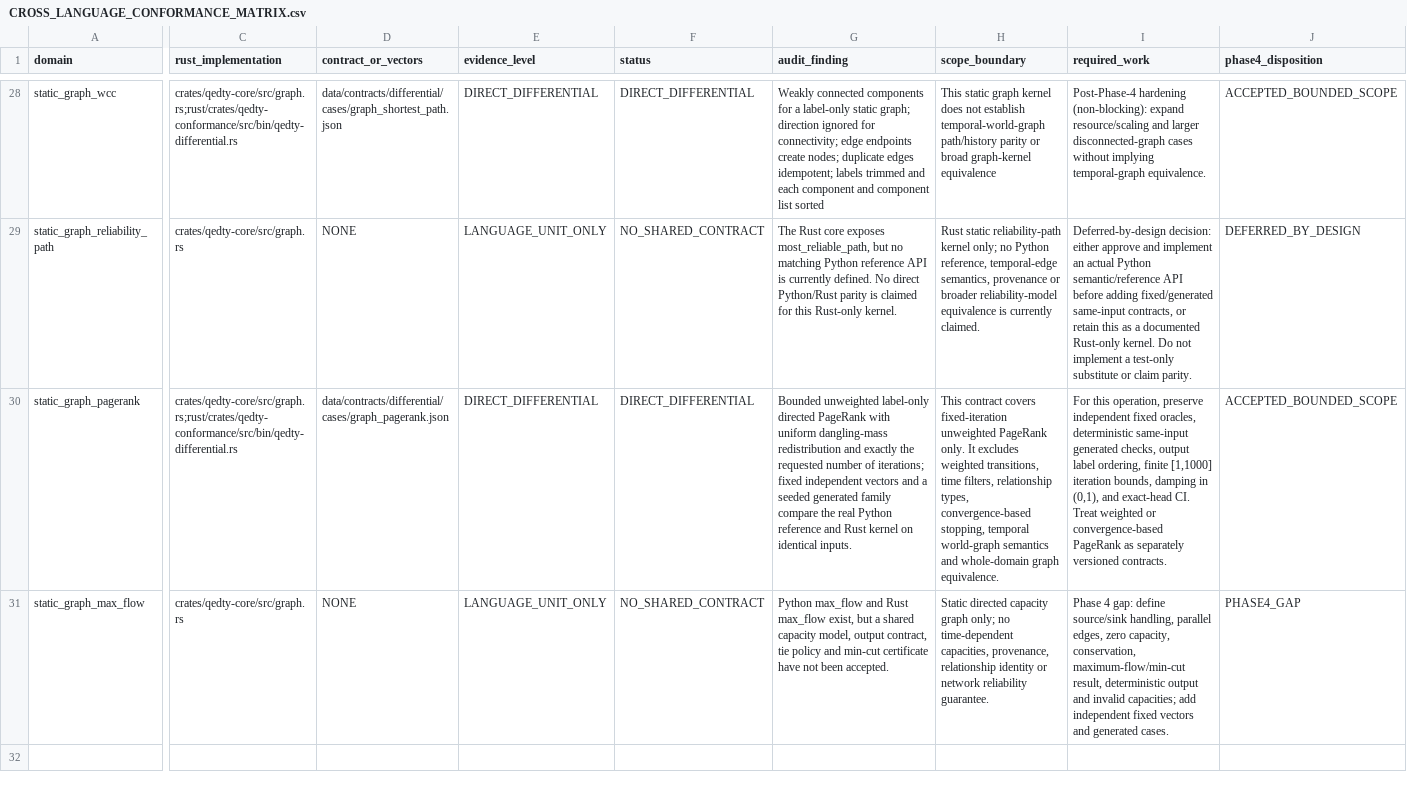
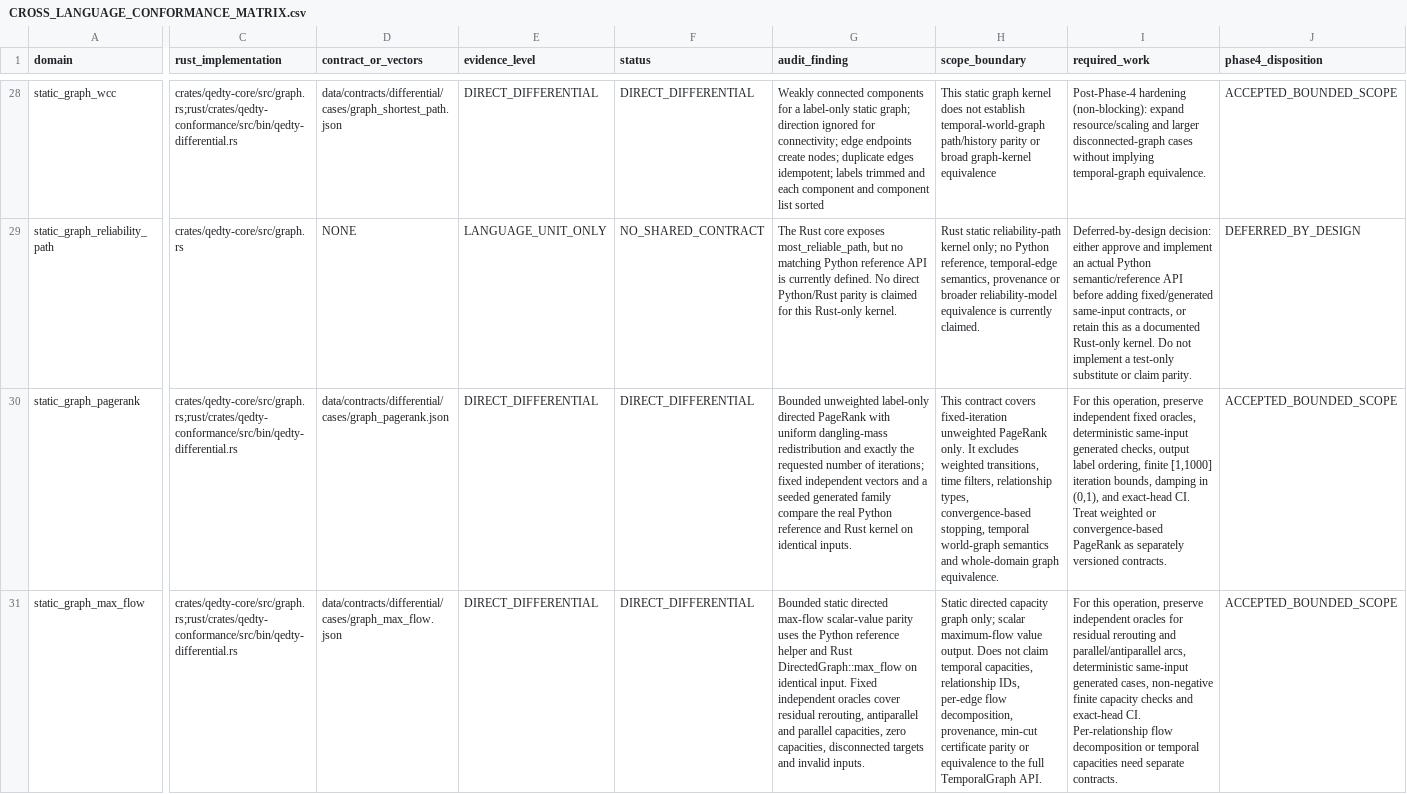
Before and after one commit to shan-005/QEDTY, a CSV file: docs/engineering/CROSS_LANGUAGE_CONFORMANCE_MATRIX.csv, drawn as a sheet; only a part is shown, gaps mark what is left out; the diff covers the shown part only; the diff names each change by its address in the sheet, - before the commit and + after, or states it on an @@ line.

Commit message:
feat: record bounded static max-flow conformance

```diff
--- a/docs/engineering/CROSS_LANGUAGE_CONFORMANCE_MATRIX.csv
+++ b/docs/engineering/CROSS_LANGUAGE_CONFORMANCE_MATRIX.csv
-C31 (rust_implementation): crates/qedty-core/src/graph.rs
+C31 (rust_implementation): crates/qedty-core/src/graph.rs;rust/crates/qedty-conformance/src/bin/qedty-differential.rs
-D31 (contract_or_vectors): NONE
+D31 (contract_or_vectors): data/contracts/differential/cases/graph_max_flow.json
-E31 (evidence_level): LANGUAGE_UNIT_ONLY
+E31 (evidence_level): DIRECT_DIFFERENTIAL
-F31 (status): NO_SHARED_CONTRACT
+F31 (status): DIRECT_DIFFERENTIAL
-G31 (audit_finding): Python max_flow and Rust max_flow exist, but a shared capacity model, output contract, tie policy and min-cut certificate have not been accepted.
+G31 (audit_finding): Bounded static directed max-flow scalar-value parity uses the Python reference helper and Rust DirectedGraph::max_flow on identical input. Fixed independent oracles cover residual rerouting, antiparallel and parallel capacities, zero capacities, disconnected targets and invalid inputs.
-H31 (scope_boundary): …graph only; no time-dependent capacities, provenance, relationship identity or network reliability guarantee.
+H31 (scope_boundary): …graph only; scalar maximum-flow value output. Does not claim temporal capacities, relationship IDs, per-edge flow decomposition, provenance, min-cut certificate parity or equivalence to the full TemporalGraph API.
-I31 (required_work): Phase 4 gap: define source/sink handling, parallel edges, zero capacity, conservation, maximum-flow/min-cut result, deterministic output and invalid capacities; add independent fixed vectors and generated cases.
+I31 (required_work): For this operation, preserve independent oracles for residual rerouting and parallel/antiparallel arcs, deterministic same-input generated cases, non-negative finite capacity checks and exact-head CI. Per-relationship flow decomposition or temporal capacities need separate contracts.
-J31 (phase4_disposition): PHASE4_GAP
+J31 (phase4_disposition): ACCEPTED_BOUNDED_SCOPE
```
Also changed, not shown: 1 added row and 7 edited cells elsewhere in this file.
